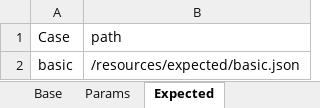
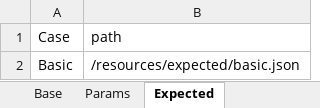
Before and after one commit to GuchenLanyue/AssuredExercise, an Excel workbook: resources/case/Basic.xlsx, sheet Expected, drawn as a sheet; values as stored, in another font and other column widths than the file's, no borders; the diff names each change by its address in the sheet, - before the commit and + after, or states it on an @@ line.

```diff
--- a/resources/case/Basic.xlsx (sheet Expected)
+++ b/resources/case/Basic.xlsx (sheet Expected)
-A2 (Case): basic
+A2 (Case): Basic
```
Also changed, not shown: sheet Params, 1 other file.
